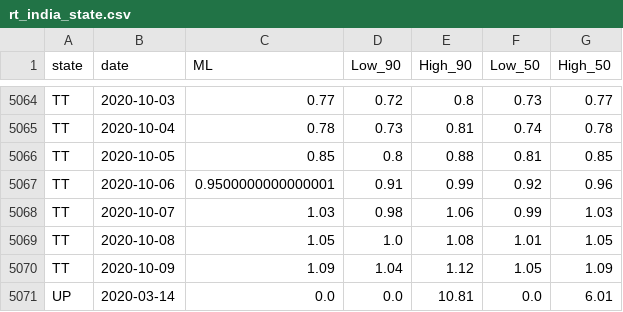
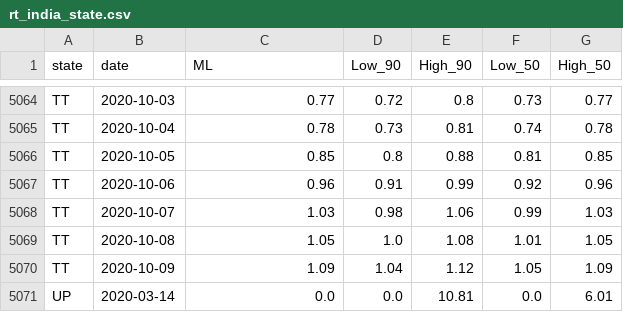
Before and after one commit to sanzgiri/covid-19-dashboards, a CSV file: _notebooks/data/rt_india_state.csv, drawn as a sheet; only a part is shown, gaps mark what is left out.

```diff
--- a/_notebooks/data/rt_india_state.csv
+++ b/_notebooks/data/rt_india_state.csv
@@ -5066,3 +5066,3 @@ TT,2020-10-04,0.78,0.73,0.81,0.74,0.78
 TT,2020-10-05,0.85,0.8,0.88,0.81,0.85
-TT,2020-10-06,0.9500000000000001,0.91,0.99,0.92,0.96
+TT,2020-10-06,0.96,0.91,0.99,0.92,0.96
 TT,2020-10-07,1.03,0.98,1.06,0.99,1.03
```
Also changed, not shown: _notebooks/data/rt_usa_Oregon_counties.csv, 4 other files.
